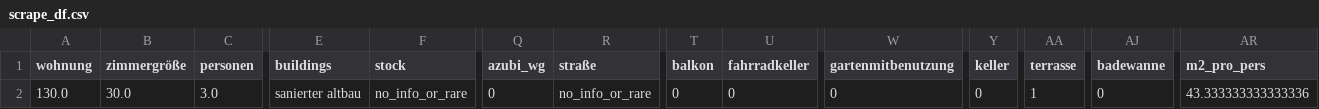
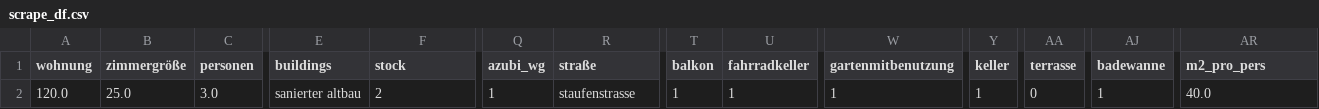
Before and after one commit to ThomasZ89/Rent_Pred2, a CSV file: static/scrape_df.csv, drawn as a sheet; only a part is shown, gaps mark what is left out; the diff names each change by its address in the sheet, - before the commit and + after, or states it on an @@ line.

```diff
--- a/static/scrape_df.csv
+++ b/static/scrape_df.csv
-A2 (wohnung): 130.0
+A2 (wohnung): 120.0
-B2 (zimmergröße): 30.0
+B2 (zimmergröße): 25.0
-F2 (stock): no_info_or_rare
+F2 (stock): 2
-Q2 (azubi_wg): 0
+Q2 (azubi_wg): 1
-R2 (straße): no_info_or_rare
+R2 (straße): staufenstrasse
-T2 (balkon): 0
+T2 (balkon): 1
-U2 (fahrradkeller): 0
+U2 (fahrradkeller): 1
-W2 (gartenmitbenutzung): 0
+W2 (gartenmitbenutzung): 1
-Y2 (keller): 0
+Y2 (keller): 1
-AA2 (terrasse): 1
+AA2 (terrasse): 0
-AJ2 (badewanne): 0
+AJ2 (badewanne): 1
-AR2 (m2_pro_pers): 43.333333333333336
+AR2 (m2_pro_pers): 40.0
```
Also changed, not shown: 4 other files.
